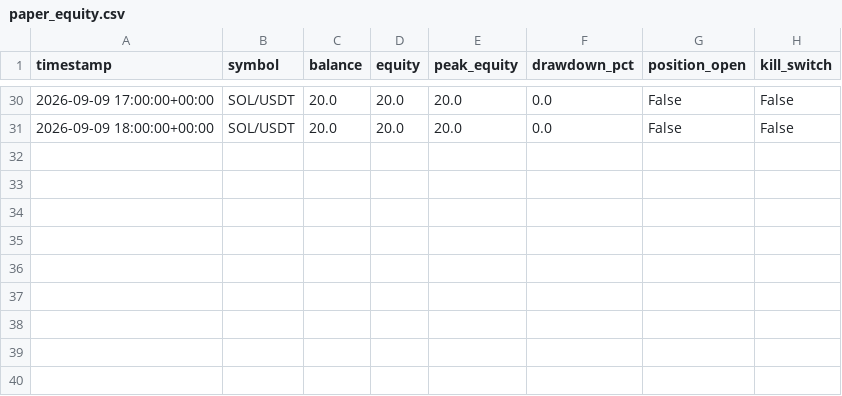
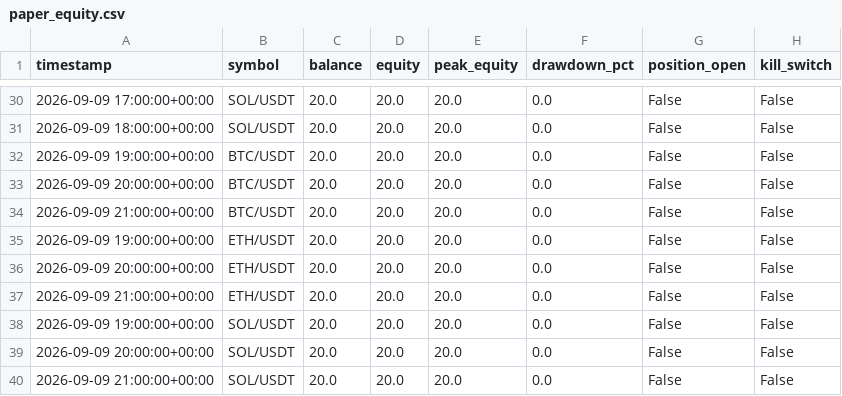
Before and after one commit to roepckie-source/20to100-trading-bot, a CSV file: paper_logs/paper_equity.csv, drawn as a sheet; only a part is shown, gaps mark what is left out; the diff names each change by its address in the sheet, - before the commit and + after, or states it on an @@ line.

```diff
--- a/paper_logs/paper_equity.csv
+++ b/paper_logs/paper_equity.csv
+row 32: 2026-09-09 19:00:00+00:00 | BTC/USDT | 20.0 | 20.0 | 20.0 | 0.0 | False | False
+row 33: 2026-09-09 20:00:00+00:00 | BTC/USDT | 20.0 | 20.0 | 20.0 | 0.0 | False | False
+row 34: 2026-09-09 21:00:00+00:00 | BTC/USDT | 20.0 | 20.0 | 20.0 | 0.0 | False | False
+row 35: 2026-09-09 19:00:00+00:00 | ETH/USDT | 20.0 | 20.0 | 20.0 | 0.0 | False | False
+row 36: 2026-09-09 20:00:00+00:00 | ETH/USDT | 20.0 | 20.0 | 20.0 | 0.0 | False | False
+row 37: 2026-09-09 21:00:00+00:00 | ETH/USDT | 20.0 | 20.0 | 20.0 | 0.0 | False | False
+row 38: 2026-09-09 19:00:00+00:00 | SOL/USDT | 20.0 | 20.0 | 20.0 | 0.0 | False | False
+row 39: 2026-09-09 20:00:00+00:00 | SOL/USDT | 20.0 | 20.0 | 20.0 | 0.0 | False | False
+row 40: 2026-09-09 21:00:00+00:00 | SOL/USDT | 20.0 | 20.0 | 20.0 | 0.0 | False | False
```
Also changed, not shown: paper_logs/paper_signals.csv, 3 other files.
